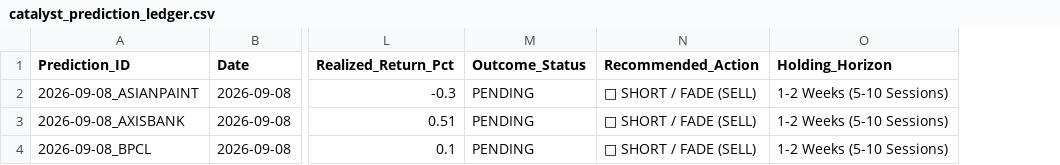
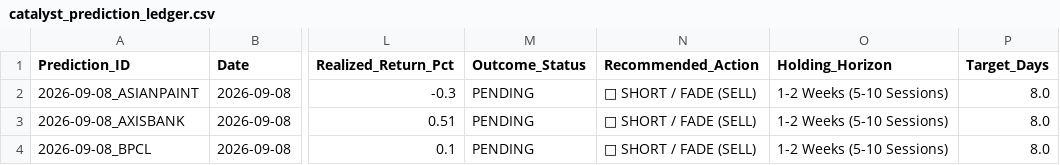
Before and after one commit to purntripathi-cmd/catalyst-pulse-pro, a CSV file: catalyst_prediction_ledger.csv, drawn as a sheet; only a part is shown, gaps mark what is left out; the diff names each change by its address in the sheet, - before the commit and + after, or states it on an @@ line.

Commit message:
Auto-audit: Update prediction ledger [2026-09-09 17:35 IST]

```diff
--- a/catalyst_prediction_ledger.csv
+++ b/catalyst_prediction_ledger.csv
+column P (Target_Days), rows 2-4: all 8.0
```
